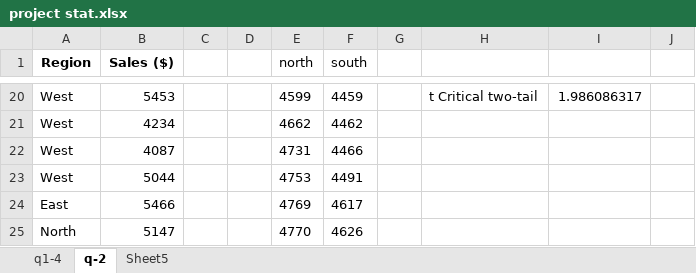
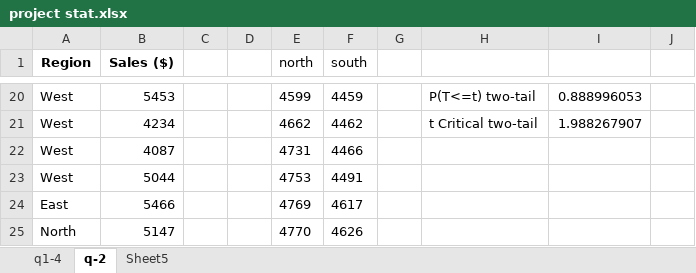
Before and after one commit to Nisha1133/Tops-Tech, an Excel workbook: statistics project/project stat.xlsx, sheet q-2, drawn as a sheet; only a part is shown, gaps mark what is left out; values as stored, in another font and other column widths than the file's, no borders; the diff covers the shown part only; the diff names each change by its address in the sheet, - before the commit and + after, or states it on an @@ line.

```diff
--- a/statistics project/project stat.xlsx (sheet q-2)
+++ b/statistics project/project stat.xlsx (sheet q-2)
-H20: t Critical two-tail
+H20: P(T<=t) two-tail
-I20: 1.986086317
+I20: 0.888996053
-H21: (empty)
+H21: t Critical two-tail
-I21: (empty)
+I21: 1.988267907
```
Also changed, not shown: 29 edited cells and cell formats elsewhere in this sheet, sheet q1-4.
